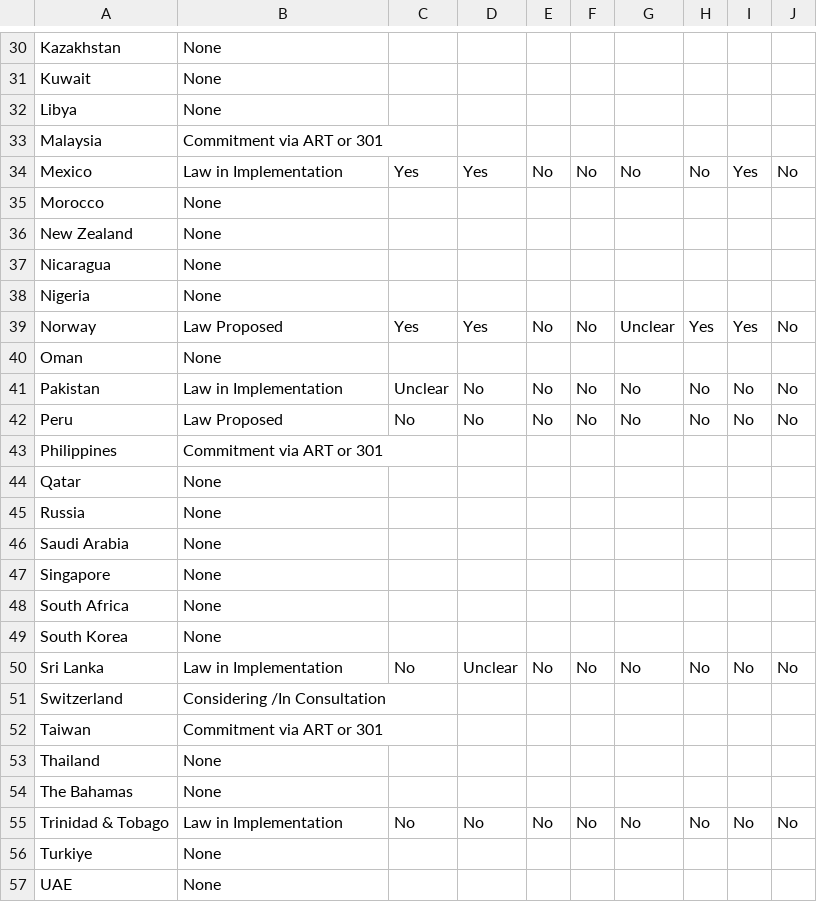
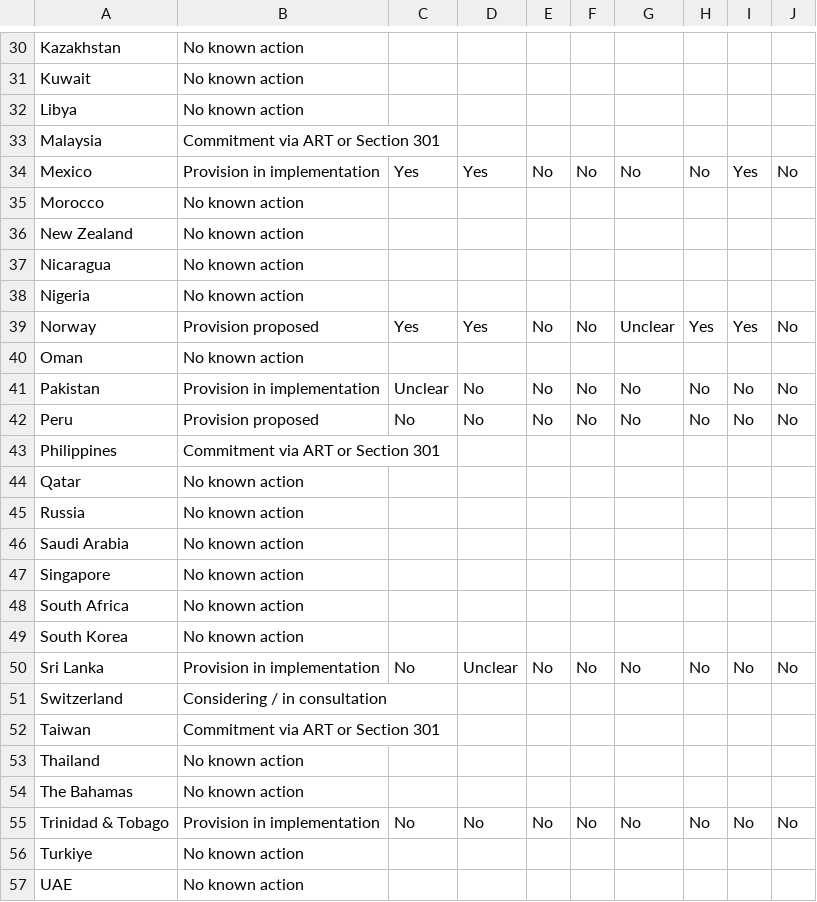
Before and after one commit to ltmurphy27/forced-labor-map, a CSV file: forced_labor_import_bans_data.csv, drawn as a sheet; only a part is shown, gaps mark what is left out; the diff covers the shown part only; the diff names each change by its address in the sheet, - before the commit and + after, or states it on an @@ line.

```diff
--- a/forced_labor_import_bans_data.csv
+++ b/forced_labor_import_bans_data.csv
-B30:B32: None
+B30:B32: No known action
-B33: Commitment via ART or 301
+B33: Commitment via ART or Section 301
-B34: Law in Implementation
+B34: Provision in implementation
-B35:B38: None
+B35:B38: No known action
-B39: Law Proposed
+B39: Provision proposed
-B40: None
+B40: No known action
-B41: Law in Implementation
+B41: Provision in implementation
-B42: Law Proposed
+B42: Provision proposed
-B43: Commitment via ART or 301
+B43: Commitment via ART or Section 301
-B44:B49: None
+B44:B49: No known action
-B50: Law in Implementation
+B50: Provision in implementation
-B51: Considering /In Consultation
+B51: Considering / in consultation
-B52: Commitment via ART or 301
+B52: Commitment via ART or Section 301
-B53:B54: None
+B53:B54: No known action
-B55: Law in Implementation
+B55: Provision in implementation
-B56:B57: None
+B56:B57: No known action
```
Also changed, not shown: 33 edited cells elsewhere in this file.
